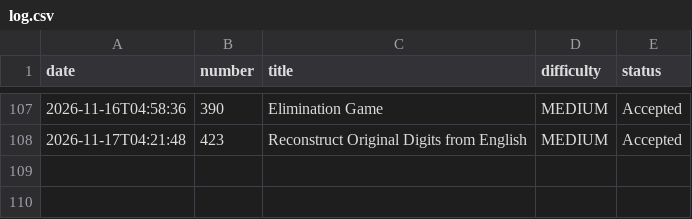
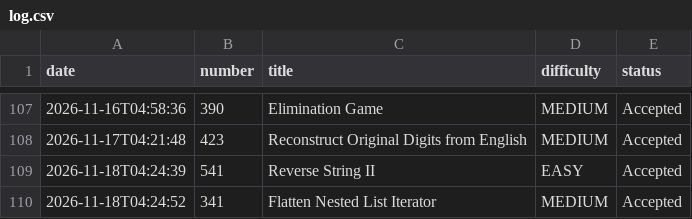
Before and after one commit to harvishcr7/leetcode_automation, a CSV file: log.csv, drawn as a sheet; only a part is shown, gaps mark what is left out; the diff names each change by its address in the sheet, - before the commit and + after, or states it on an @@ line.

```diff
--- a/log.csv
+++ b/log.csv
+row 109: 2026-11-18T04:24:39 | 541 | Reverse String II | EASY | Accepted
+row 110: 2026-11-18T04:24:52 | 341 | Flatten Nested List Iterator | MEDIUM | Accepted
```
Also changed, not shown: 2 other files.
